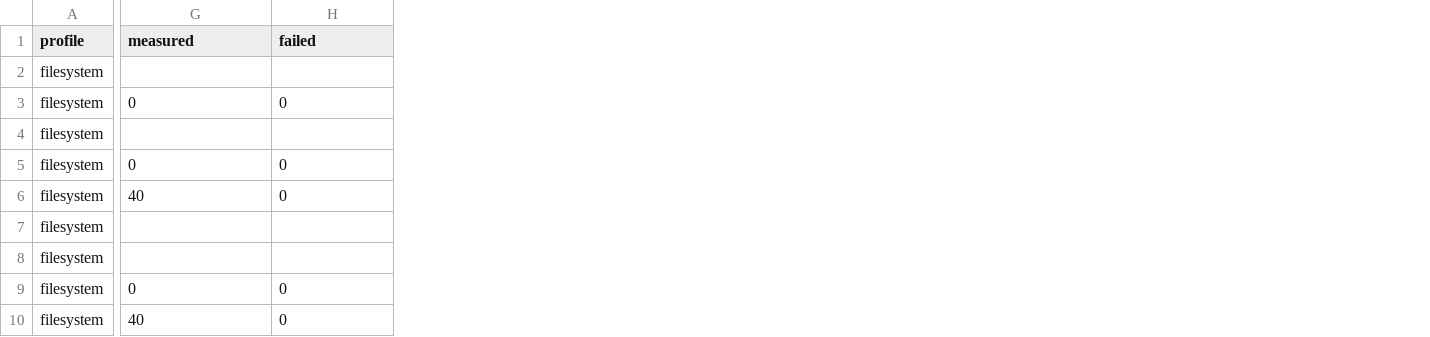
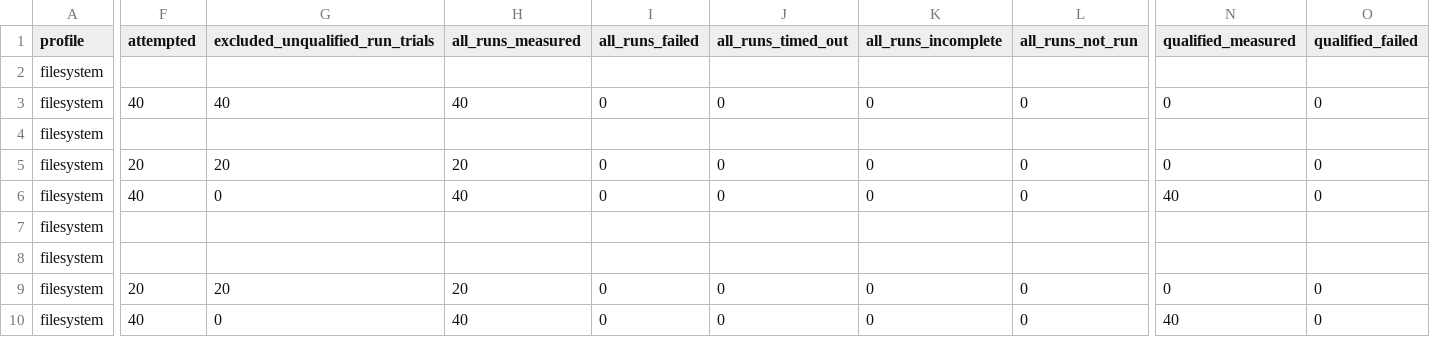
Before and after one commit to SoupTeam/soup-wall, a CSV file: docs/operations/evidence/sou-203/native-vs-wsl2/strata.csv, drawn as a sheet; only a part is shown, gaps mark what is left out; addresses are those after the commit; the diff covers the shown part only; the diff names each change by its address in the sheet, - before the commit and + after, or states it on an @@ line.

```diff
--- a/docs/operations/evidence/sou-203/native-vs-wsl2/strata.csv
+++ b/docs/operations/evidence/sou-203/native-vs-wsl2/strata.csv
+column F (attempted), rows 3-10: 40 |  | 20 | 40 |  |  | 20 | 40
+column G (excluded_unqualified_run_trials), rows 3-10: 40 |  | 20 | 0 |  |  | 20 | 0
+column H (all_runs_measured), rows 3-10: 40 |  | 20 | 40 |  |  | 20 | 40
+column I (all_runs_failed), rows 3-10: 0 |  | 0 | 0 |  |  | 0 | 0
+column J (all_runs_timed_out), rows 3-10: 0 |  | 0 | 0 |  |  | 0 | 0
+column K (all_runs_incomplete), rows 3-10: 0 |  | 0 | 0 |  |  | 0 | 0
+column L (all_runs_not_run), rows 3-10: 0 |  | 0 | 0 |  |  | 0 | 0
-N1: measured
+N1: qualified_measured
-O1: failed
+O1: qualified_failed
```
Also changed, not shown: 3 edited cells elsewhere in this file, docs/operations/evidence/sou-203/historical-cross-revision/strata.csv, docs/operations/evidence/sou-203/identity-control/strata.csv, 19 other files.
